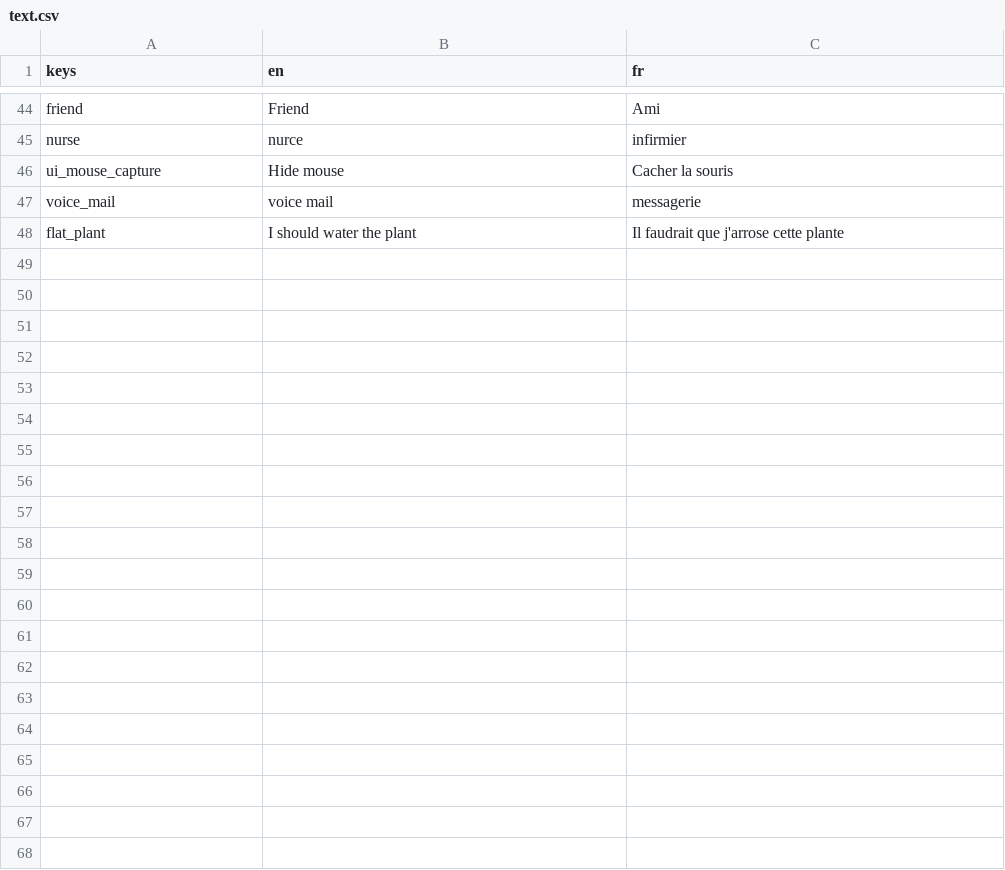
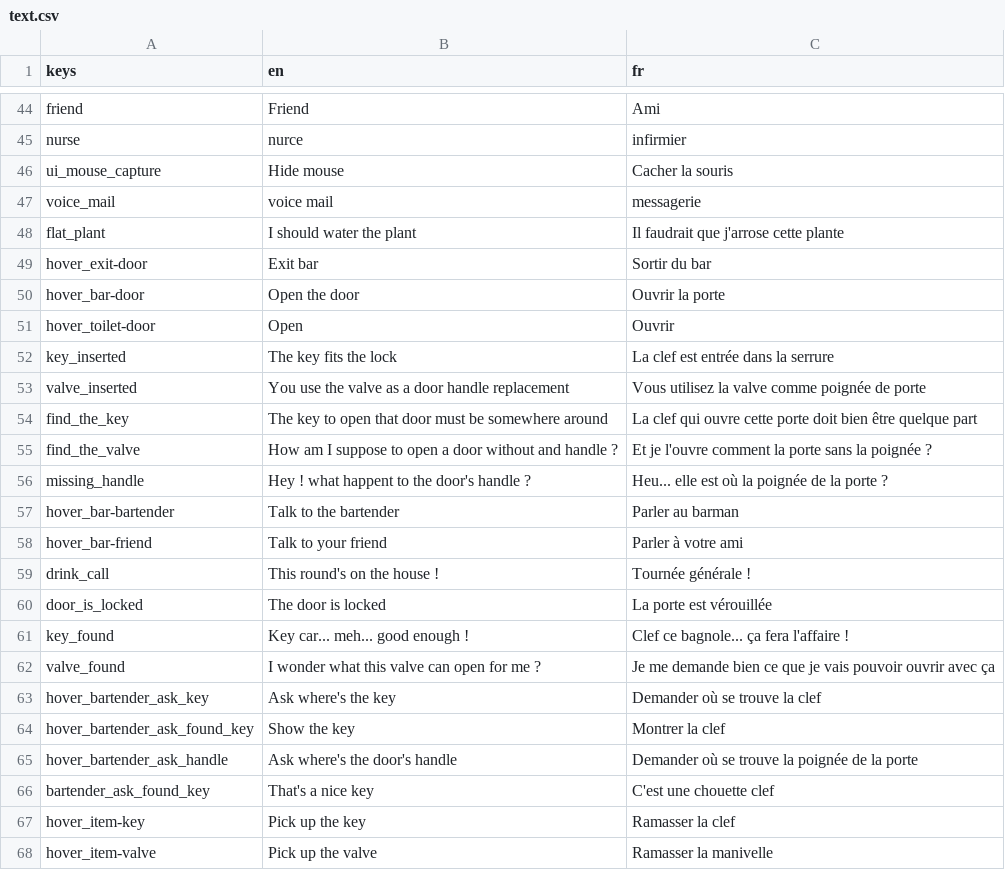
Before and after one commit to Eptwalabha/ld47, a CSV file: assets/text/text.csv, drawn as a sheet; only a part is shown, gaps mark what is left out.

```diff
--- a/assets/text/text.csv
+++ b/assets/text/text.csv
@@ -48 +48,21 @@ voice_mail	voice mail	messagerie
 flat_plant	I should water the plant	Il faudrait que j'arrose cette plante
+hover_exit-door	Exit bar	Sortir du bar
+hover_bar-door	Open the door	Ouvrir la porte
+hover_toilet-door	Open	Ouvrir
+key_inserted	The key fits the lock	La clef est entrée dans la serrure
+valve_inserted	You use the valve as a door handle replacement	Vous utilisez la valve comme poignée de porte
+find_the_key	The key to open that door must be somewhere around	La clef qui ouvre cette porte doit bien être quelque part
+find_the_valve	How am I suppose to open a door without and handle ?	Et je l'ouvre comment la porte sans la poignée ?
+missing_handle	Hey ! what happent to the door's handle ?	Heu... elle est où la poignée de la porte ?
+hover_bar-bartender	Talk to the bartender	Parler au barman
+hover_bar-friend	Talk to your friend	Parler à votre ami
+drink_call	This round's on the house !	Tournée générale !
+door_is_locked	The door is locked	La porte est vérouillée
+key_found	Key car... meh... good enough !	Clef ce bagnole... ça fera l'affaire !
+valve_found	I wonder what this valve can open for me ?	Je me demande bien ce que je vais pouvoir ouvrir avec ça
+hover_bartender_ask_key	Ask where's the key	Demander où se trouve la clef
+hover_bartender_ask_found_key	Show the key	Montrer la clef
+hover_bartender_ask_handle	Ask where's the door's handle	Demander où se trouve la poignée de la porte
+bartender_ask_found_key	That's a nice key	C'est une chouette clef
+hover_item-key	Pick up the key	Ramasser la clef
+hover_item-valve	Pick up the valve	Ramasser la manivelle
```
Also changed, not shown: 15 other files.
